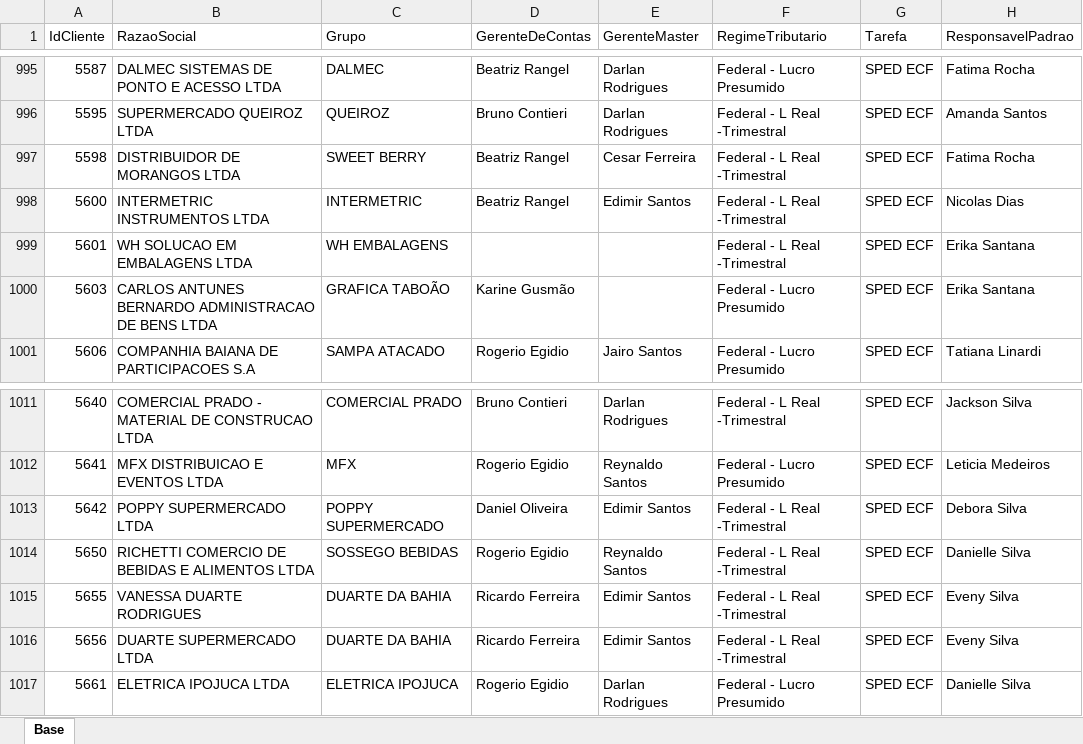
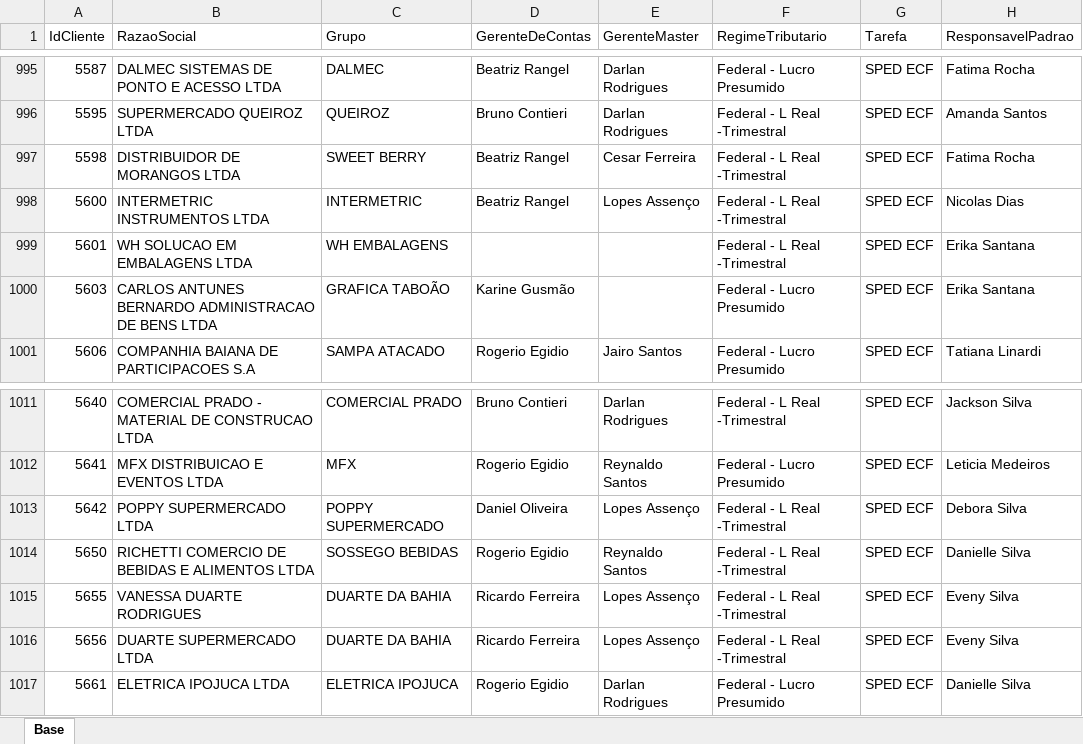
Before and after one commit to Controladoria-MG/Controle-de-SPED, an Excel workbook: data/base_formatada/Base.xlsx, sheet Base, drawn as a sheet; only a part is shown, gaps mark what is left out; values as stored, in another font and other column widths than the file's, no borders; the diff names each change by its address in the sheet, - before the commit and + after, or states it on an @@ line.

Commit message:
Atualização automática: 2026-08-11 12:03

```diff
--- a/data/base_formatada/Base.xlsx (sheet Base)
+++ b/data/base_formatada/Base.xlsx (sheet Base)
-E998 (GerenteMaster): Edimir Santos
+E998 (GerenteMaster): Lopes Assenço
-E1013 (GerenteMaster): Edimir Santos
+E1013 (GerenteMaster): Lopes Assenço
-E1015:E1016 (GerenteMaster): Edimir Santos
+E1015:E1016 (GerenteMaster): Lopes Assenço
```
